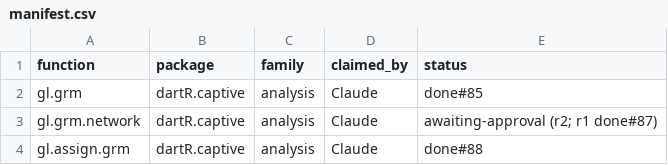
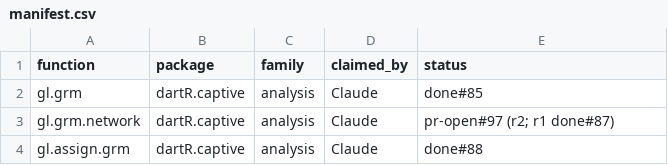
Before and after one commit to green-striped-gecko/dartR.captive, a CSV file: function-review/manifest.csv, drawn as a sheet.

Commit message:
function-review: gl.grm.network r2 status pr-open #97

```diff
--- a/function-review/manifest.csv
+++ b/function-review/manifest.csv
@@ -2,3 +2,3 @@ function,package,family,claimed_by,status
 gl.grm,dartR.captive,analysis,Claude,done#85
-gl.grm.network,dartR.captive,analysis,Claude,awaiting-approval (r2; r1 done#87)
+gl.grm.network,dartR.captive,analysis,Claude,pr-open#97 (r2; r1 done#87)
 gl.assign.grm,dartR.captive,analysis,Claude,done#88
```
Also changed, not shown: 1 other file.
